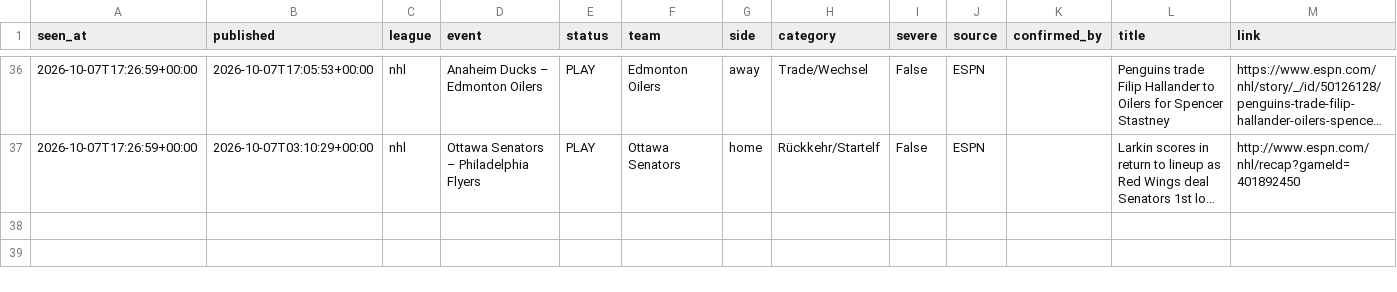
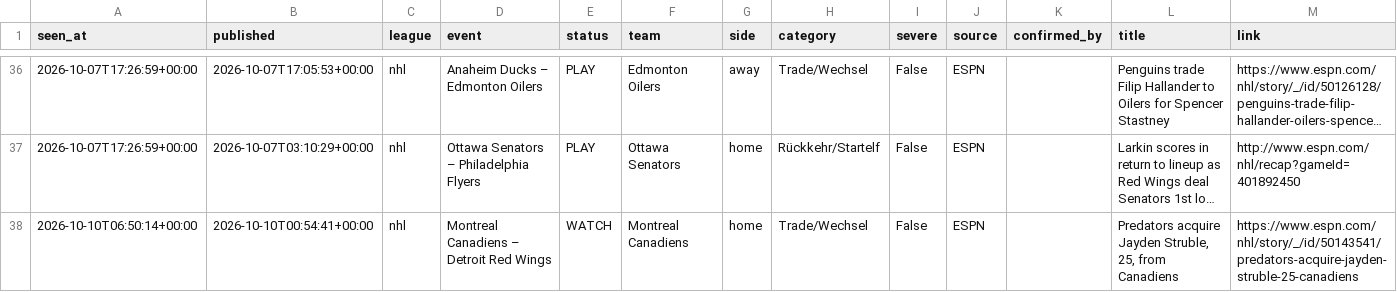
Before and after one commit to reinski260970/soccer, a CSV file: data/journal/news.csv, drawn as a sheet; only a part is shown, gaps mark what is left out; long unchanged cells end in …; the diff names each change by its address in the sheet, - before the commit and + after, or states it on an @@ line.

```diff
--- a/data/journal/news.csv
+++ b/data/journal/news.csv
+row 38: 2026-10-10T06:50:14+00:00 | 2026-10-10T00:54:41+00:00 | nhl | Montreal Canadiens – Detroit Red Wings | WATCH | Montreal Canadiens | home | Trade/Wechsel | False | ESPN |  | Predators acquire Jayden Struble, 25, from Canadiens | https://www.espn.com/nhl/story/_/id/50143541/predators-acquire-jayden-struble-25-canadiens
```
Also changed, not shown: 6 other files.
